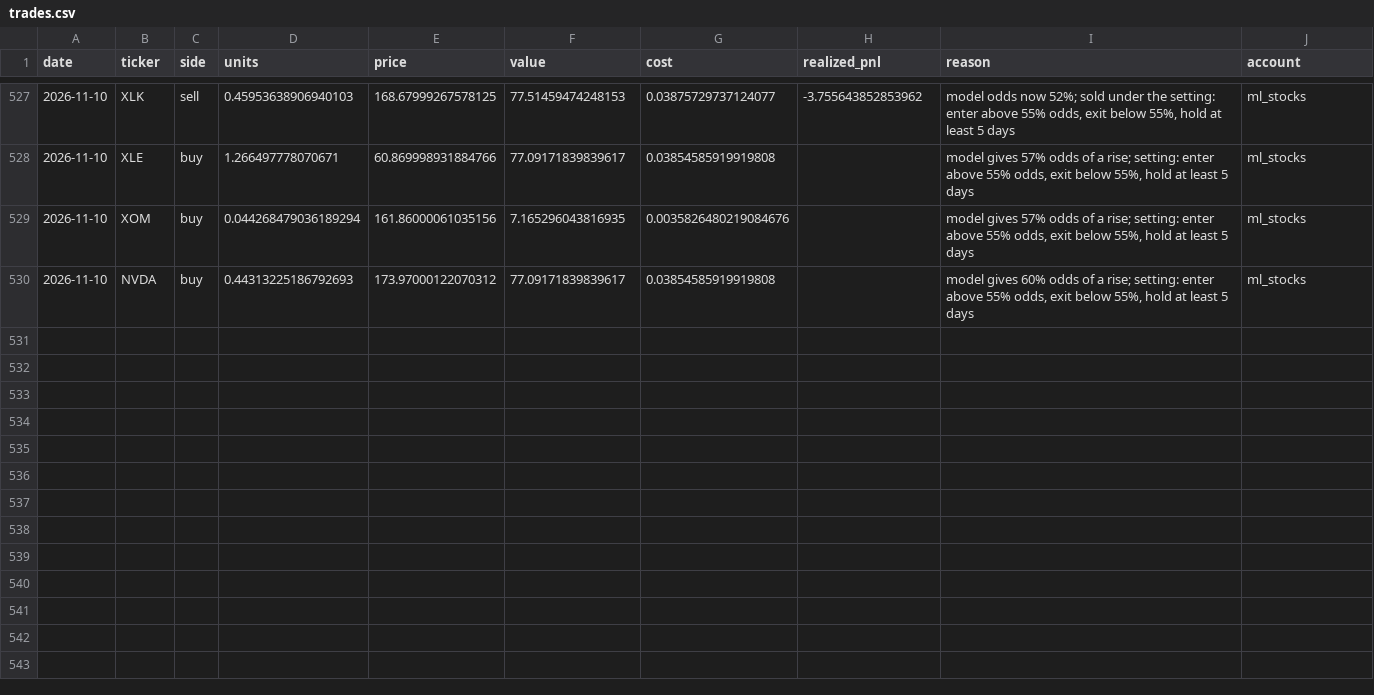
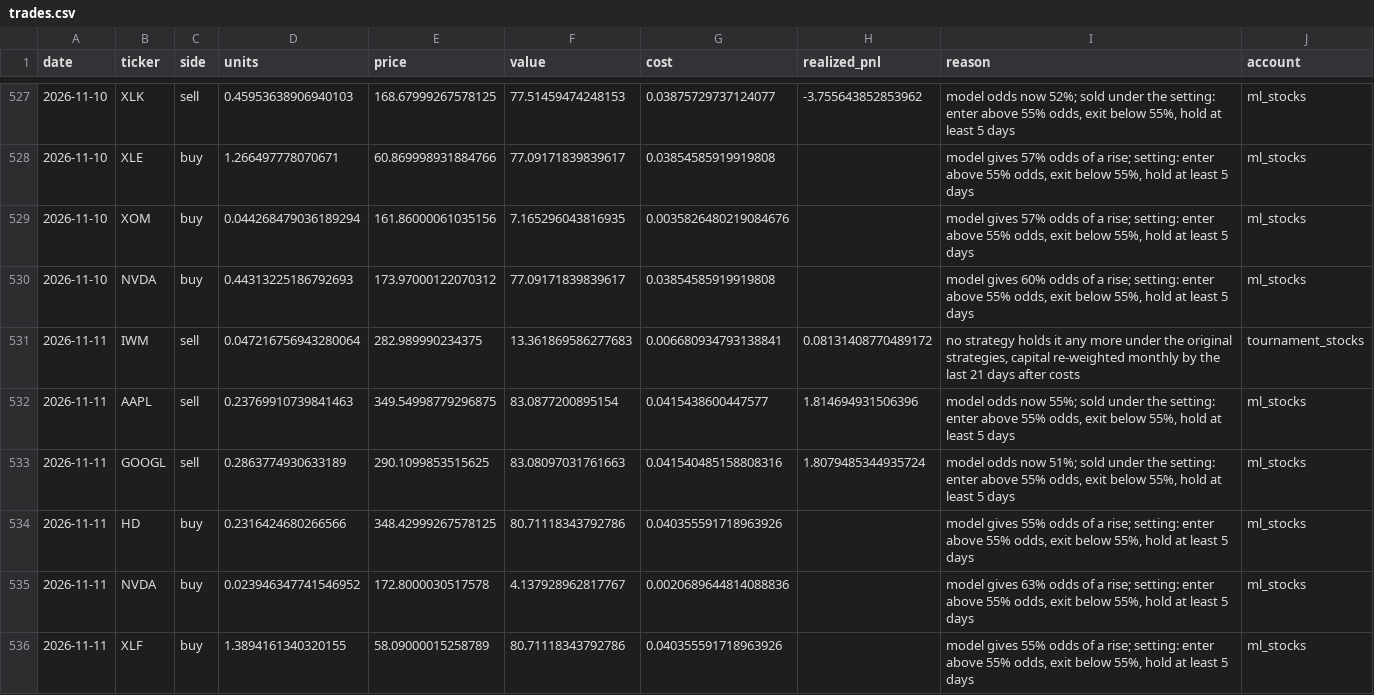
Before and after one commit to poollaaneesh-rgb/paper-trader, a CSV file: results/live/trades.csv, drawn as a sheet; only a part is shown, gaps mark what is left out.

```diff
--- a/results/live/trades.csv
+++ b/results/live/trades.csv
@@ -530 +530,7 @@ date,ticker,side,units,price,value,cost,realized_pnl,reason,account
 2026-11-10,NVDA,buy,0.44313225186792693,173.97000122070312,77.09171839839617,0.03854585919919808,,"model gives 60% odds of a rise; setting: enter above 55% odds, exit below 55%, hold at least 5 days",ml_stocks
+2026-11-11,IWM,sell,0.047216756943280064,282.989990234375,13.361869586277683,0.006680934793138841,0.08131408770489172,"no strategy holds it any more under the original strategies, capital re-weighted monthly by the last 21 days after costs",tournament_stocks
+2026-11-11,AAPL,sell,0.23769910739841463,349.54998779296875,83.0877200895154,0.0415438600447577,1.814694931506396,"model odds now 55%; sold under the setting: enter above 55% odds, exit below 55%, hold at least 5 days",ml_stocks
+2026-11-11,GOOGL,sell,0.2863774930633189,290.1099853515625,83.08097031761663,0.041540485158808316,1.8079485344935724,"model odds now 51%; sold under the setting: enter above 55% odds, exit below 55%, hold at least 5 days",ml_stocks
+2026-11-11,HD,buy,0.2316424680266566,348.42999267578125,80.71118343792786,0.040355591718963926,,"model gives 55% odds of a rise; setting: enter above 55% odds, exit below 55%, hold at least 5 days",ml_stocks
+2026-11-11,NVDA,buy,0.023946347741546952,172.8000030517578,4.137928962817767,0.0020689644814088836,,"model gives 63% odds of a rise; setting: enter above 55% odds, exit below 55%, hold at least 5 days",ml_stocks
+2026-11-11,XLF,buy,1.3894161340320155,58.09000015258789,80.71118343792786,0.040355591718963926,,"model gives 55% odds of a rise; setting: enter above 55% odds, exit below 55%, hold at least 5 days",ml_stocks
```
Also changed, not shown: results/live/decisions.csv, results/live/equity.csv, 4 other files.
